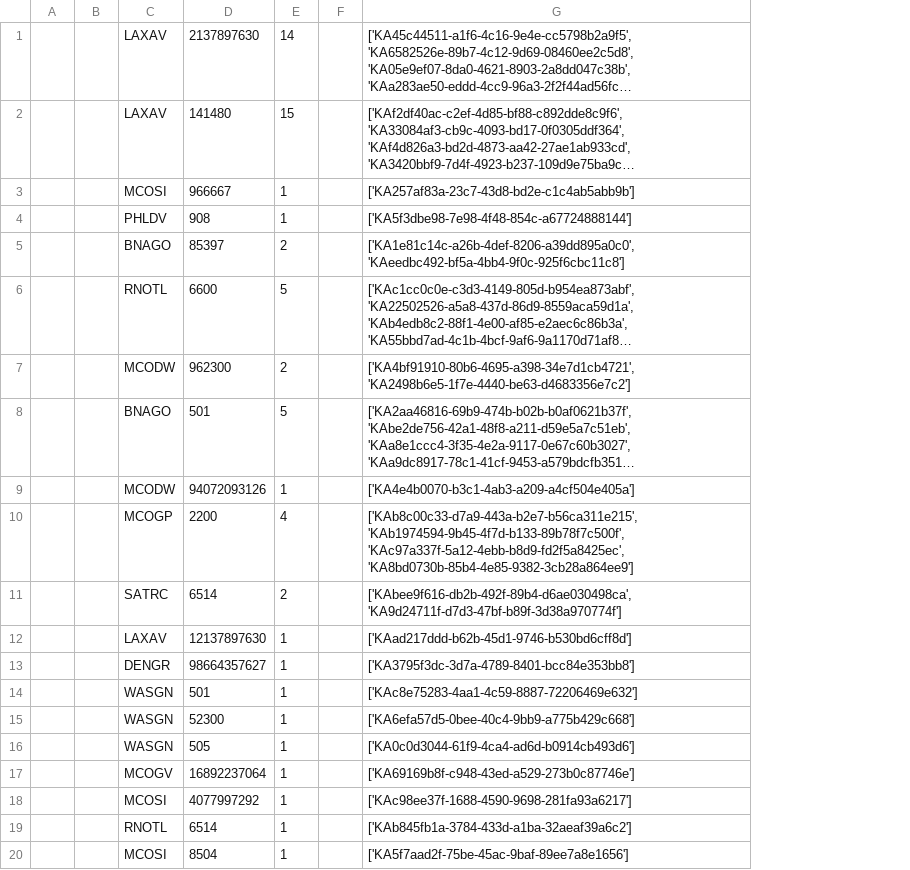
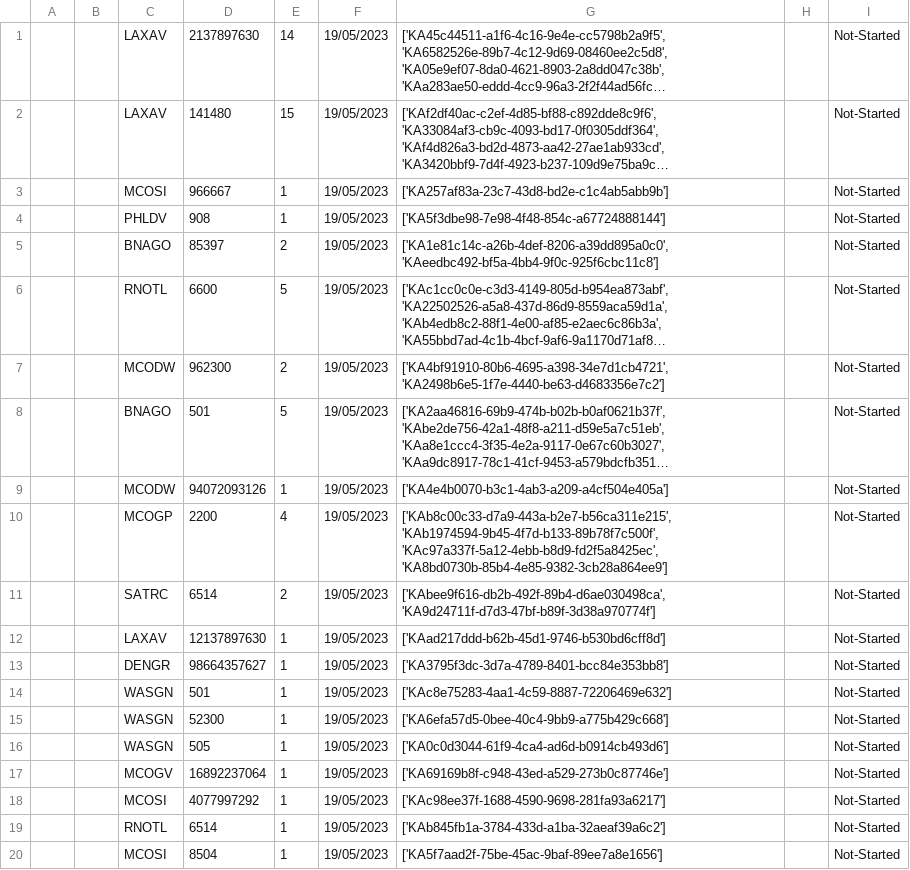
Before and after one commit to Jordan-Prescott/403_errors, a CSV file: output/403_formatted.csv, drawn as a sheet; long unchanged cells end in …; removed rows and columns are numbered as before the commit, all else as after; the diff names each change by its address in the sheet, - before the commit and + after, or states it on an @@ line.

```diff
--- a/output/403_formatted.csv
+++ b/output/403_formatted.csv
-column F, empty
+column F, rows 1-20: all 19/05/2023
+column H, empty
+column I, rows 1-20: all Not-Started
```
Also changed, not shown: 1 other file.
